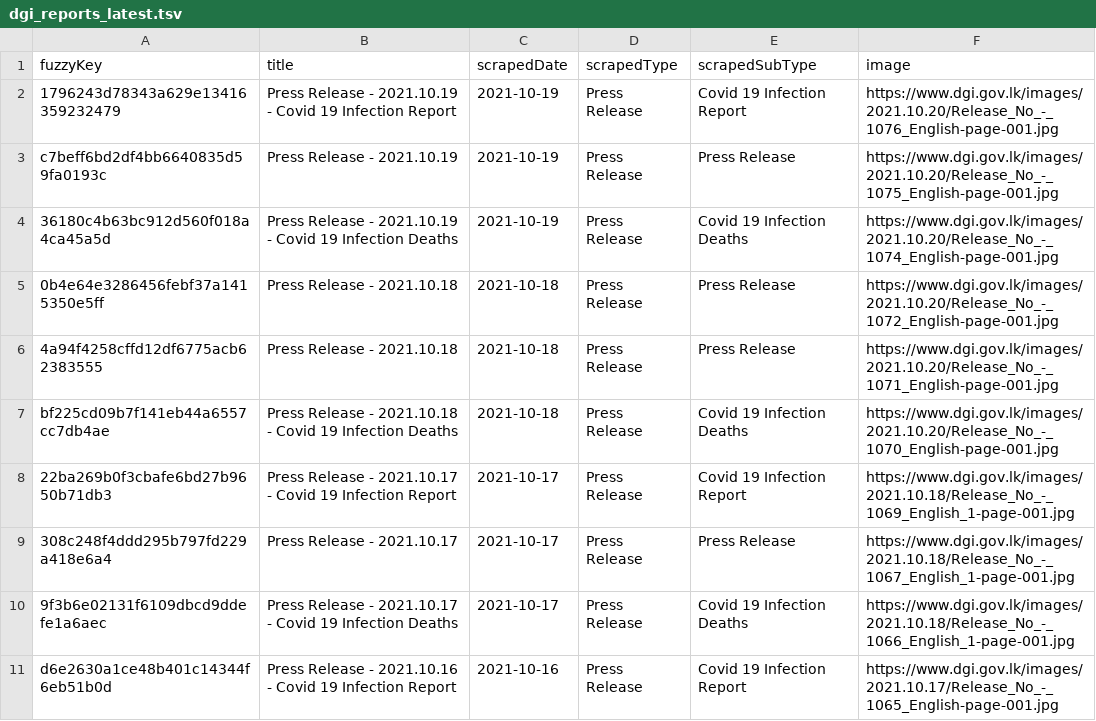
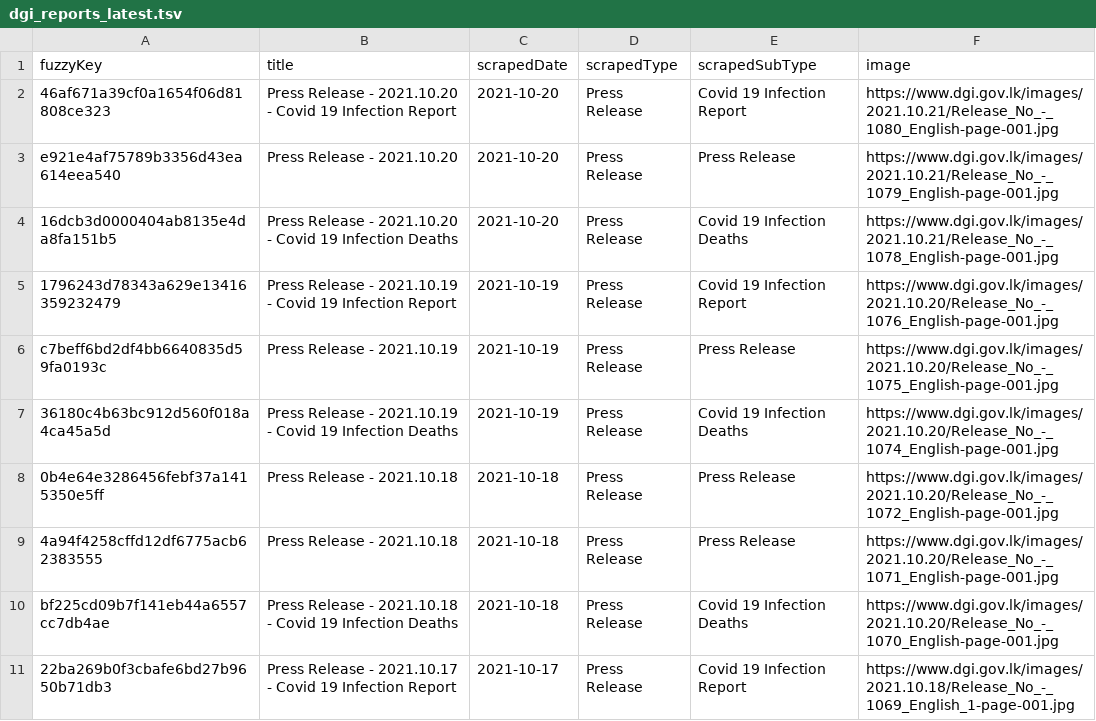
Before and after one commit to kaveenr/covid19-memorial-lk-data, a TSV file: data/dgi_reports_latest.tsv, drawn as a sheet; only a part is shown; the shorter side is filled out with more unchanged rows; the diff names each change by its address in the sheet, - before the commit and + after, or states it on an @@ line.

```diff
--- a/data/dgi_reports_latest.tsv
+++ b/data/dgi_reports_latest.tsv
+row 2: 46af671a39cf0a1654f06d81808ce323 | Press Release - 2021.10.20 - Covid 19 Infection Report | 2021-10-20 | Press Release | Covid 19 Infection Report | https://www.dgi.gov.lk/images/2021.10.21/Release_No_-_1080_English-page-001.jpg
+row 3: e921e4af75789b3356d43ea614eea540 | Press Release - 2021.10.20 | 2021-10-20 | Press Release | Press Release | https://www.dgi.gov.lk/images/2021.10.21/Release_No_-_1079_English-page-001.jpg
+row 4: 16dcb3d0000404ab8135e4da8fa151b5 | Press Release - 2021.10.20 - Covid 19 Infection Deaths | 2021-10-20 | Press Release | Covid 19 Infection Deaths | https://www.dgi.gov.lk/images/2021.10.21/Release_No_-_1078_English-page-001.jpg
```
Also changed, not shown: data/user_keys_latest.tsv, 3 other files.
